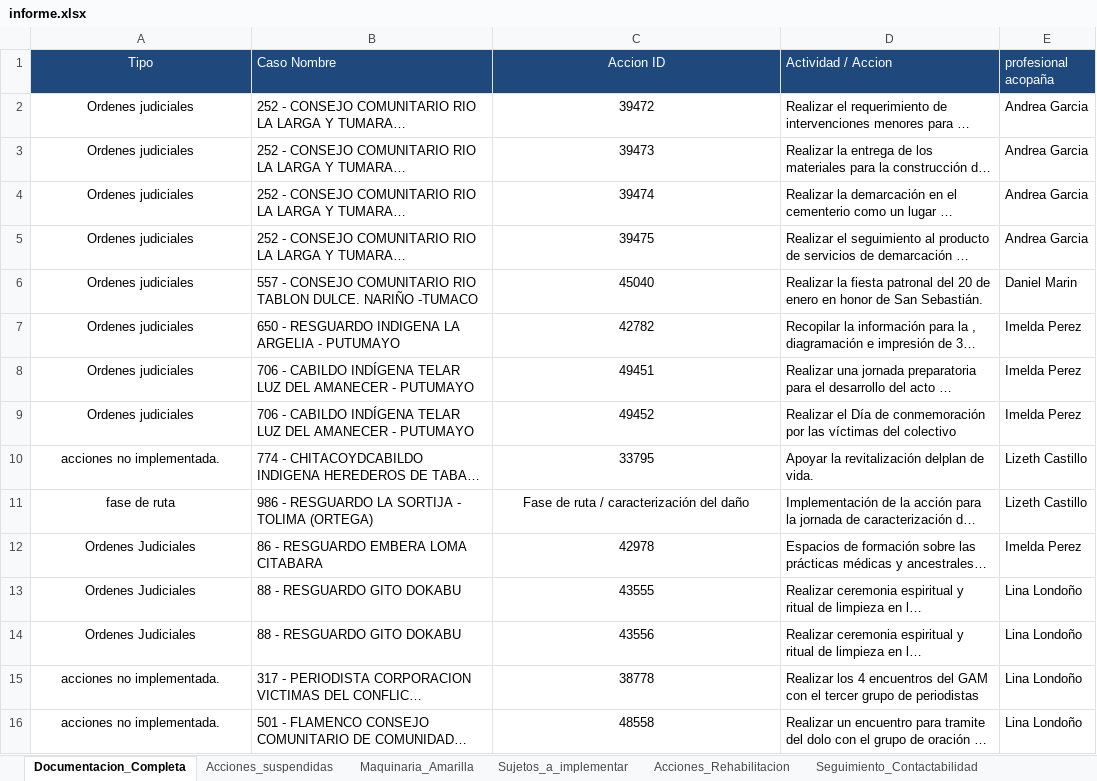
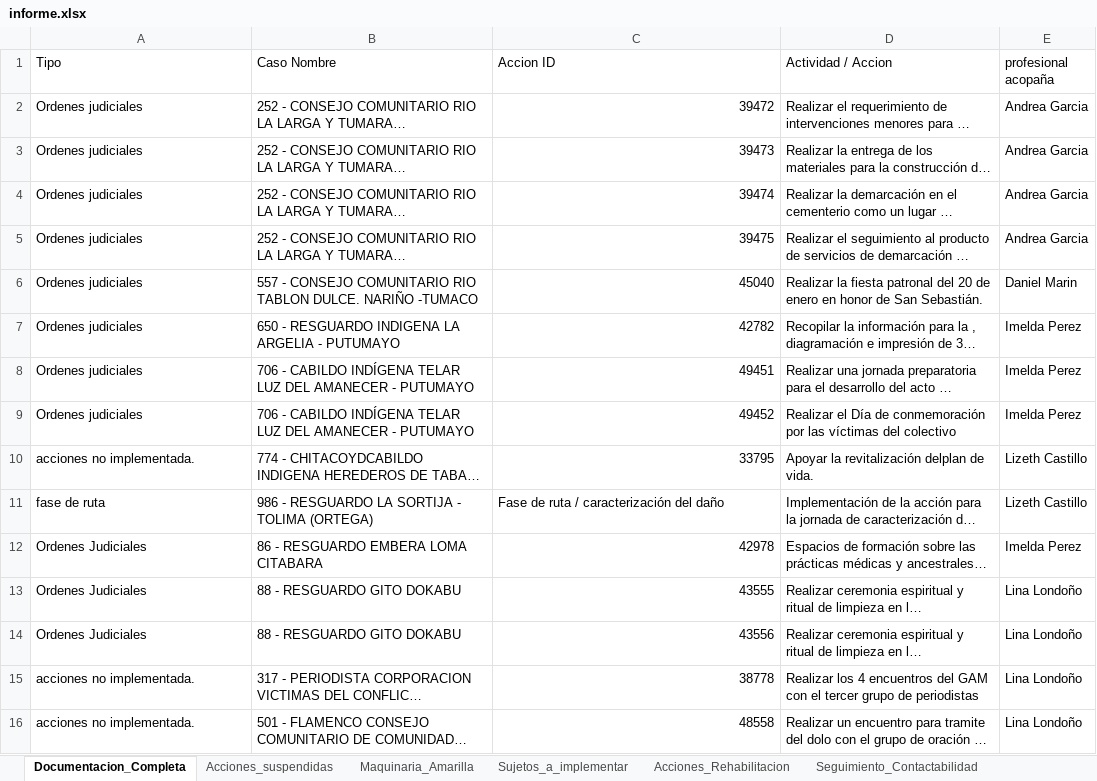
Before and after one commit to Angarita86/Presentaciones_3007, an Excel workbook: data/informe.xlsx, sheet Documentacion_Completa, drawn as a sheet; long unchanged cells end in …; values as stored, in another font and other column widths than the file's, no borders; the diff names each change by its address in the sheet, - before the commit and + after, or states it on an @@ line.

```diff
--- a/data/informe.xlsx (sheet Documentacion_Completa)
+++ b/data/informe.xlsx (sheet Documentacion_Completa)
-A1:A16 alignment: center
+A1:A16 alignment: left
@@ A1:E1 fill: #1F497D → none, text colour: #FFFFFF → black @@
-C1 alignment: center
+C1 alignment: left
-C2:C10 alignment: center
+C2:C10 alignment: right
-C11 alignment: center
+C11 alignment: left
-C12:C16 alignment: center
+C12:C16 alignment: right
```
Also changed, not shown: sheet Diapositivas.
